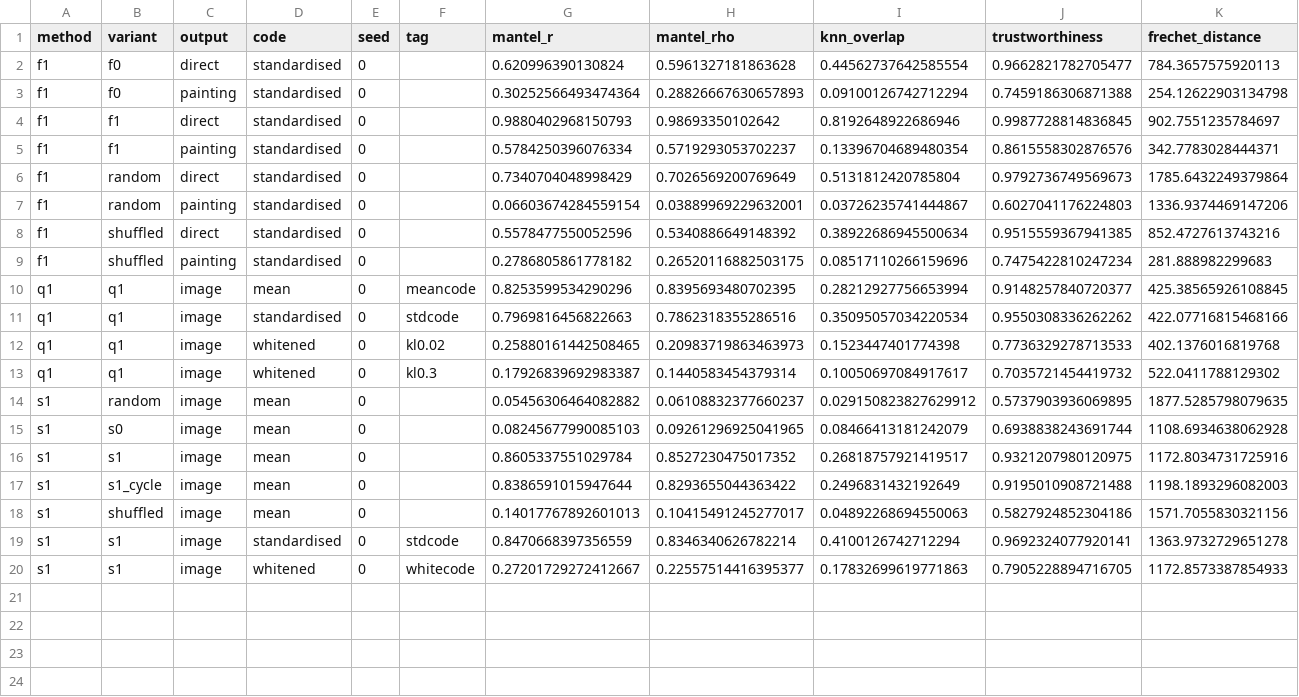
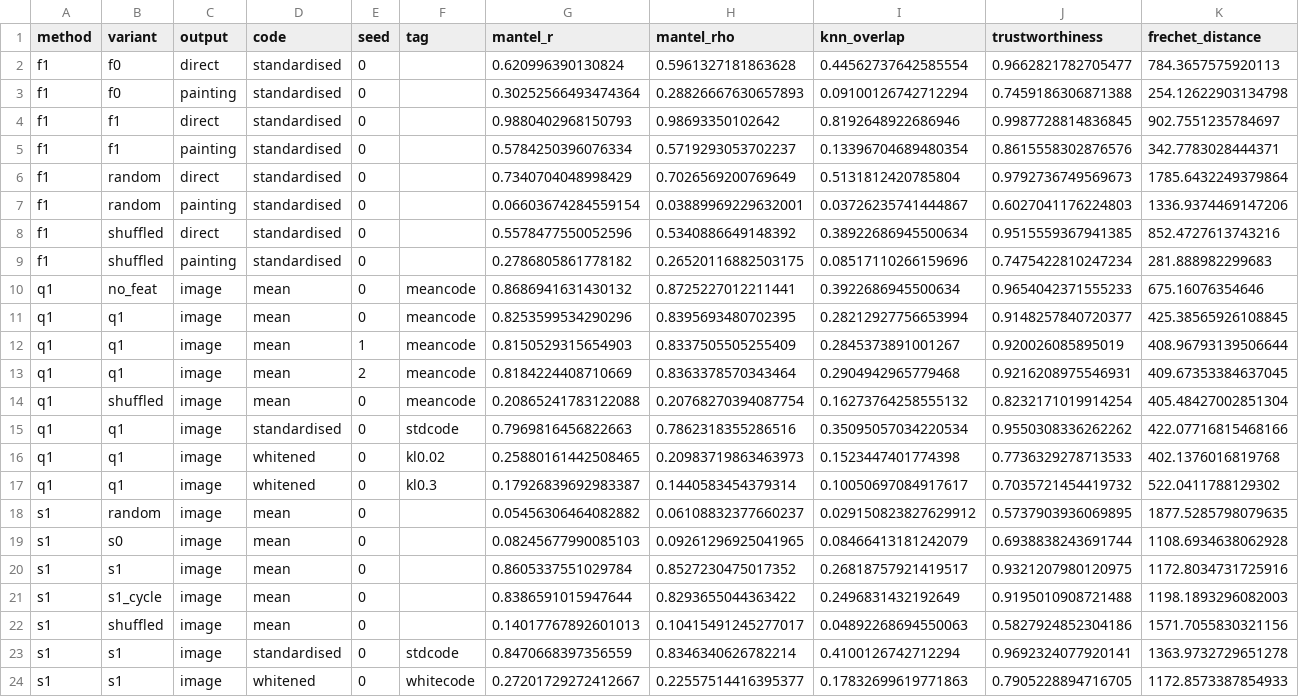
Before and after one commit to weblaze/minor, a CSV file: docs/results.csv, drawn as a sheet; only a part is shown; rows hold the shown columns only; the diff names each change by its address in the sheet, - before the commit and + after, or states it on an @@ line.

Commit message:
docs: log Q1 seeds and controls on the mean code and the F1 batch at the end of phase 1
Q1 mean code: Mantel r 0.815 to 0.825 over three seeds, shuffled 0.209, no_feat 0.869 with FD 675. F1: orientation majority 71 percent over 130 runs, no difference in learning speed or loss between orientations; combinations raise r of the painting output by about 0.10; results table regenerated.

```diff
--- a/docs/results.csv
+++ b/docs/results.csv
+row 10: q1 | no_feat | image | mean | 0 | meancode | 0.8686941631430132 | 0.8725227012211441 | 0.3922686945500634 | 0.9654042371555233 | 675.16076354646
+row 12: q1 | q1 | image | mean | 1 | meancode | 0.8150529315654903 | 0.8337505505255409 | 0.2845373891001267 | 0.920026085895019 | 408.96793139506644
+row 13: q1 | q1 | image | mean | 2 | meancode | 0.8184224408710669 | 0.8363378570343464 | 0.2904942965779468 | 0.9216208975546931 | 409.67353384637045
+row 14: q1 | shuffled | image | mean | 0 | meancode | 0.20865241783122088 | 0.20768270394087754 | 0.16273764258555132 | 0.8232171019914254 | 405.48427002851304
```
Also changed, not shown: 2 other files.
